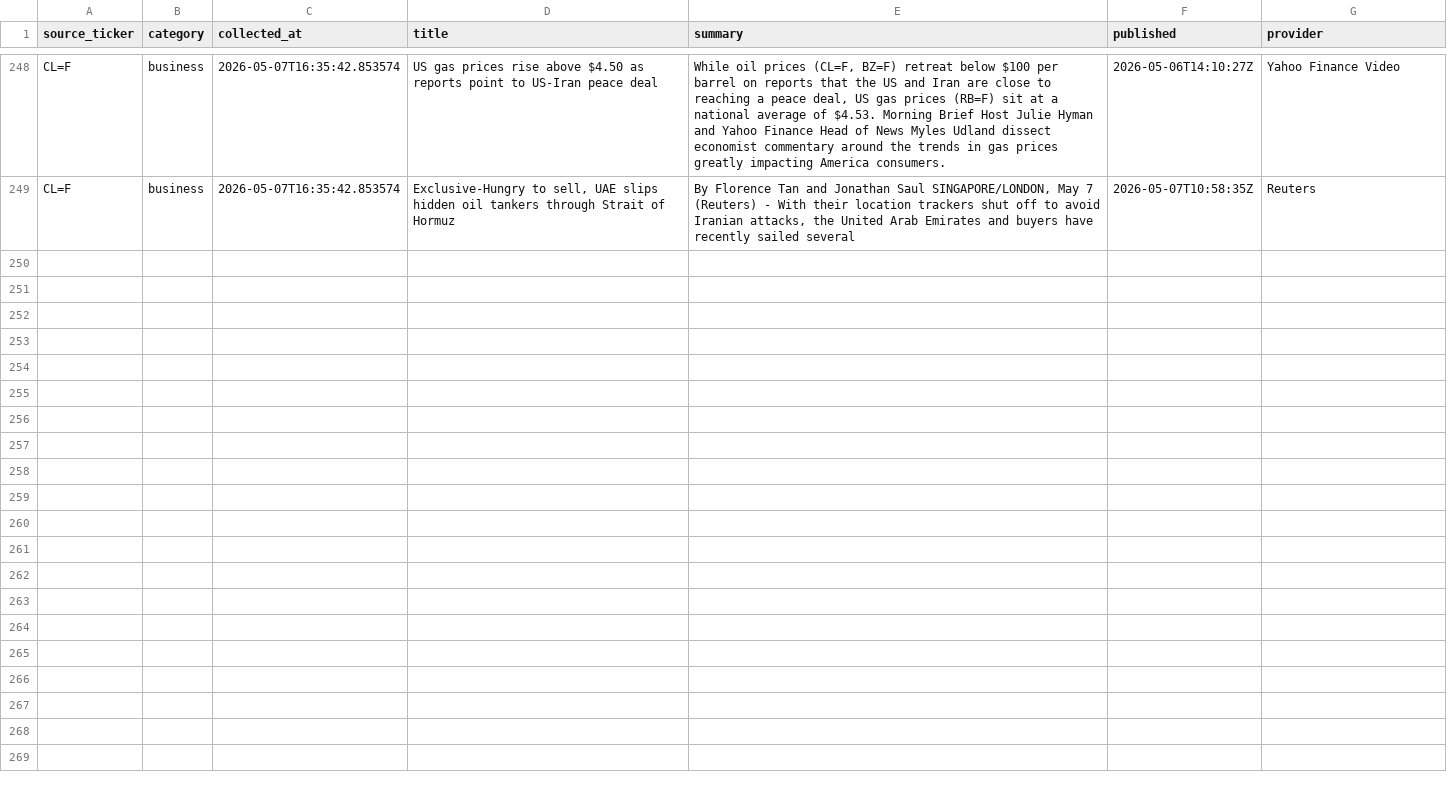
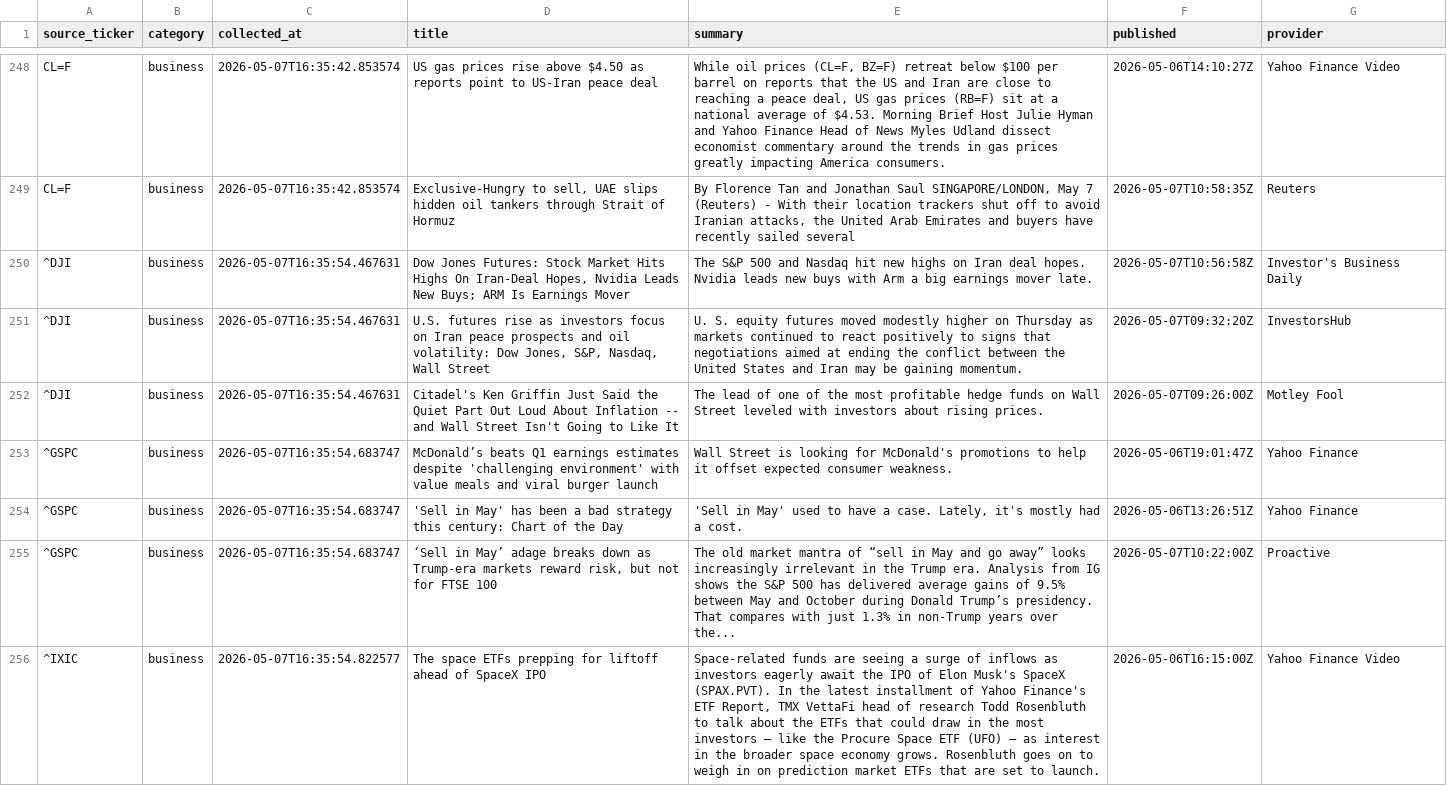
Before and after one commit to ShashwatSahu21/Finity-, a CSV file: datasets/business_news.csv, drawn as a sheet; only a part is shown, gaps mark what is left out; the diff covers the shown part only; the diff names each change by its address in the sheet, - before the commit and + after, or states it on an @@ line.

Commit message:
data(investment-news): aggregate ETF & fund insights - Run #3
Investment-focused news section added to the data pipeline.

- Collected investment news from SPY, QQQ, VTI, ARKK, GLD ETFs
- Built investment_news.csv with structured article metadata
- Cross-referenced provider sources for article deduplication
- Collection timestamp: 2026-05-07 16:35:18 IST

```diff
--- a/datasets/business_news.csv
+++ b/datasets/business_news.csv
+row 250: ^DJI | business | 2026-05-07T16:35:54.467631 | Dow Jones Futures: Stock Market Hits Highs On Iran-Deal Hopes, Nvidia Leads New Buys; ARM Is Earnings Mover | The S&P 500 and Nasdaq hit new highs on Iran deal hopes. Nvidia leads new buys with Arm a big earnings mover late. | 2026-05-07T10:56:58Z | Investor's Business Daily
+row 251: ^DJI | business | 2026-05-07T16:35:54.467631 | U.S. futures rise as investors focus on Iran peace prospects and oil volatility: Dow Jones, S&P, Nasdaq, Wall Street | U. S. equity futures moved modestly higher on Thursday as markets continued to react positively to signs that negotiations aimed at ending the conflict between the United States and Iran may be gaining momentum. | 2026-05-07T09:32:20Z | InvestorsHub
+row 252: ^DJI | business | 2026-05-07T16:35:54.467631 | Citadel's Ken Griffin Just Said the Quiet Part Out Loud About Inflation -- and Wall Street Isn't Going to Like It | The lead of one of the most profitable hedge funds on Wall Street leveled with investors about rising prices. | 2026-05-07T09:26:00Z | Motley Fool
+row 253: ^GSPC | business | 2026-05-07T16:35:54.683747 | McDonald’s beats Q1 earnings estimates despite 'challenging environment' with value meals and viral burger launch | Wall Street is looking for McDonald's promotions to help it offset expected consumer weakness. | 2026-05-06T19:01:47Z | Yahoo Finance
+row 254: ^GSPC | business | 2026-05-07T16:35:54.683747 | 'Sell in May' has been a bad strategy this century: Chart of the Day | 'Sell in May' used to have a case. Lately, it's mostly had a cost. | 2026-05-06T13:26:51Z | Yahoo Finance
+row 255: ^GSPC | business | 2026-05-07T16:35:54.683747 | ‘Sell in May’ adage breaks down as Trump-era markets reward risk, but not for FTSE 100 | The old market mantra of “sell in May and go away” looks increasingly irrelevant in the Trump era. Analysis from IG shows the S&P 500 has delivered average gains of 9.5% between May and October during Donald Trump’s presidency. That compares with just 1.3% in non-Trump years over the... | 2026-05-07T10:22:00Z | Proactive
+row 256: ^IXIC | business | 2026-05-07T16:35:54.822577 | The space ETFs prepping for liftoff ahead of SpaceX IPO | Space-related funds are seeing a surge of inflows as investors eagerly await the IPO of Elon Musk's SpaceX (SPAX.PVT). In the latest installment of Yahoo Finance's ETF Report, TMX VettaFi head of research Todd Rosenbluth to talk about the ETFs that could draw in the most investors — like the Procure Space ETF (UFO) — as interest in the broader space economy grows. Rosenbluth goes on to weigh in on prediction market ETFs that are set to launch. | 2026-05-06T16:15:00Z | Yahoo Finance Video
```
Also changed, not shown: 7 added rows elsewhere in this file, datasets/master_dataset.csv, 2 other files.
